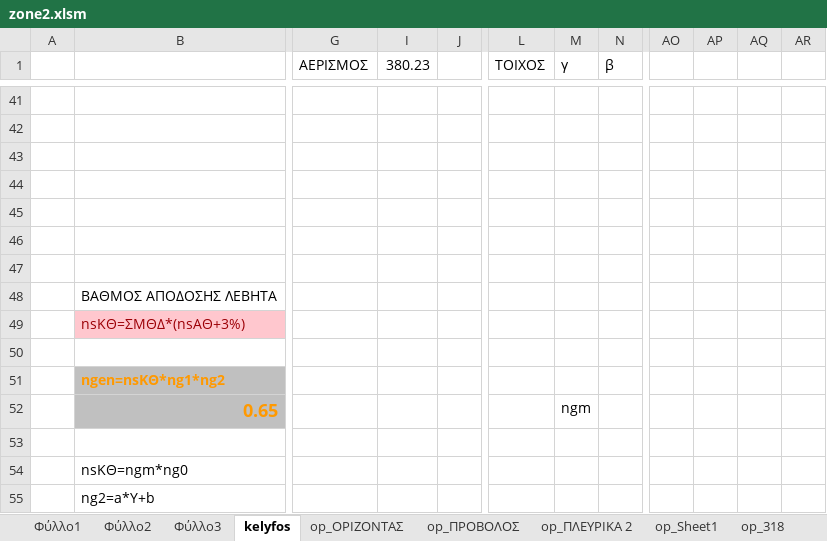
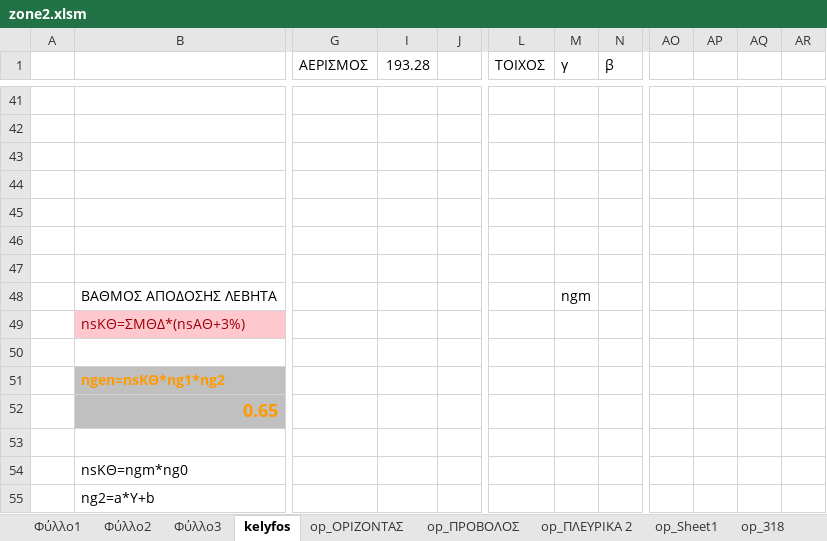
Before and after one commit to fashionovic/Project72-, an Excel workbook: Project72-master1/zone2.xlsm, sheet kelyfos, drawn as a sheet; only a part is shown, gaps mark what is left out; values as stored, in another font and other column widths than the file's, no borders; charts and pictures and table styles not drawn; removed rows and columns are numbered as before the commit, all else as after; rows hold the shown columns only; the diff covers the shown part only; the diff names each change by its address in the sheet, - before the commit and + after, or states it on an @@ line.

```diff
--- a/Project72-master1/zone2.xlsm (sheet kelyfos)
+++ b/Project72-master1/zone2.xlsm (sheet kelyfos)
-column AP, empty
-column AQ, empty
+column AQ, empty
+column AR, empty
-I1: 380.23
+I1: 193.28
@@ row 50 moved to row 46: Υπερδιαστασιολόγηση @@
+row 48:  | ΒΑΘΜΟΣ ΑΠΟΔΟΣΗΣ ΛΕΒΗΤΑ |  |  |  |  | ngm
-row 48:  | ΒΑΘΜΟΣ ΑΠΟΔΟΣΗΣ ΛΕΒΗΤΑ
-M52 (γ): ngm
+M52 (γ): (empty)
```
Also changed, not shown: 4 added rows, 4 removed rows and 76 edited cells elsewhere in this sheet, sheet Φύλλο2, sheet Φύλλο1, sheet Sheet1, sheet ΠΛΕΥΡΙΚΑ 2, sheet ΟΡΙΖΟΝΤΑΣ, sheet ΠΡΟΒΟΛΟΣ, 5 more sheets, formulas that keep their value, charts or pictures, Project72-master1/zone1.xlsm, 6 other files.
